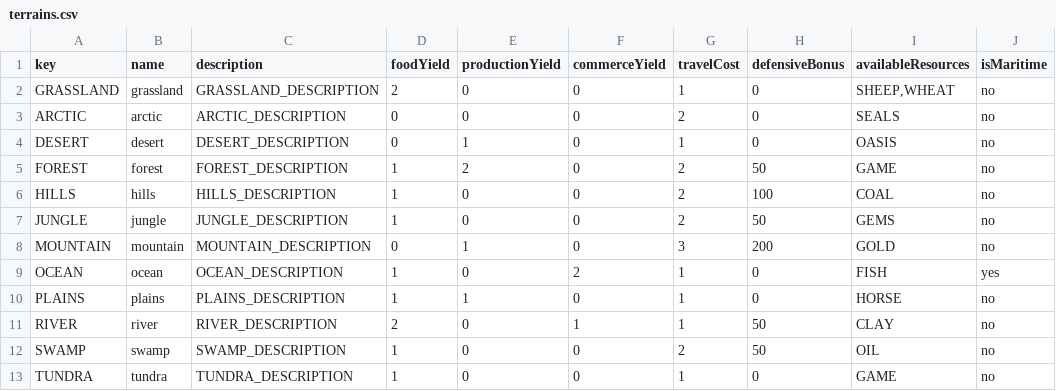
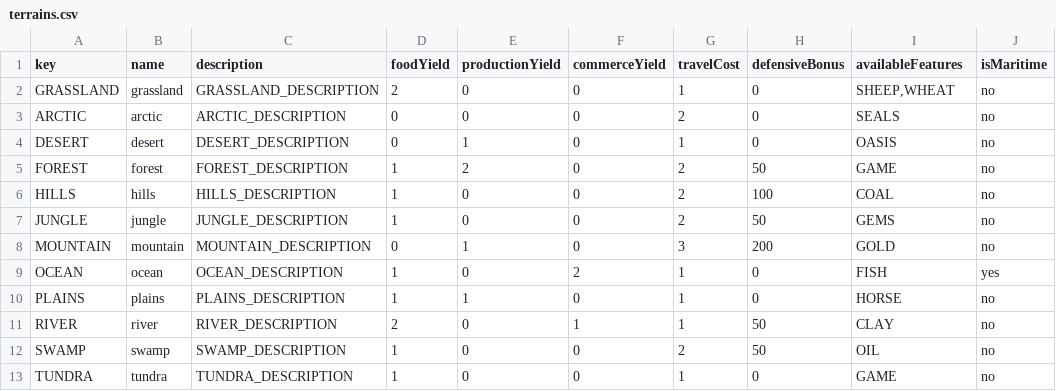
Before and after one commit to Bauldeury/pyciv, a CSV file: terrains.csv, drawn as a sheet.

```diff
--- a/terrains.csv
+++ b/terrains.csv
@@ -1,2 +1,2 @@
-key;name;description;foodYield;productionYield;commerceYield;travelCost;defensiveBonus;availableResources;isMaritime
+key;name;description;foodYield;productionYield;commerceYield;travelCost;defensiveBonus;availableFeatures;isMaritime
 GRASSLAND;grassland;GRASSLAND_DESCRIPTION;2;0;0;1;0;SHEEP,WHEAT;no
```
Also changed, not shown: 5 other files.
